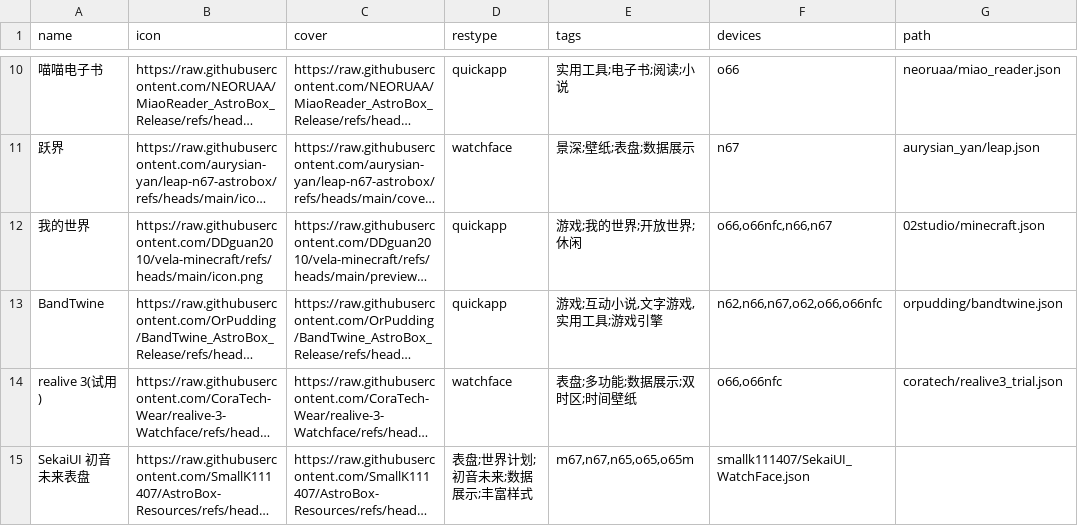
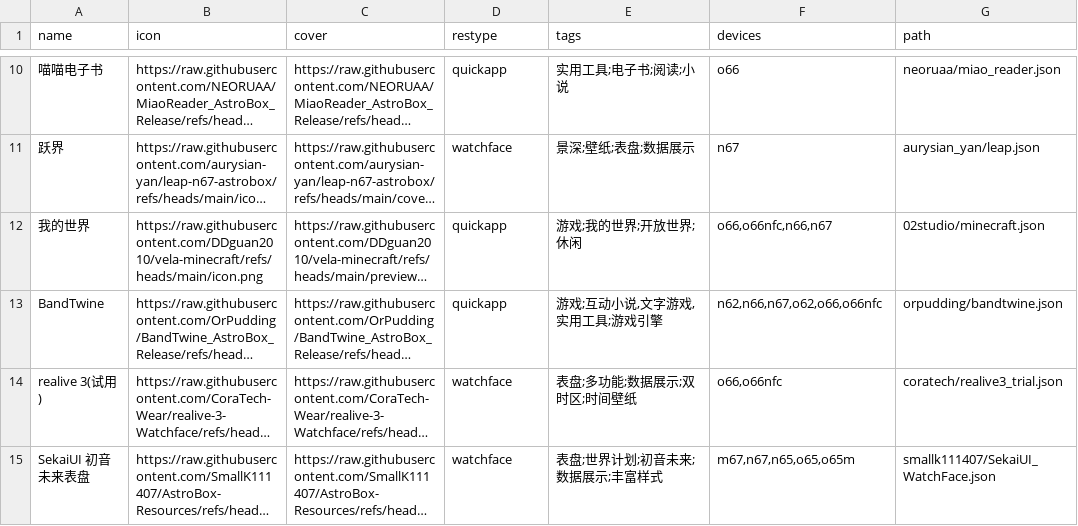
Before and after one commit to Ziyimiao5054/AstroBox-Repo, a CSV file: index.csv, drawn as a sheet; only a part is shown, gaps mark what is left out; long unchanged cells end in …; the diff names each change by its address in the sheet, - before the commit and + after, or states it on an @@ line.

Commit message:
修复 没有正确填写index.csv的问题

```diff
--- a/index.csv
+++ b/index.csv
-D15 (restype): 表盘;世界计划;初音未来;数据展示;丰富样式
+D15 (restype): watchface
-E15 (tags): m67,n67,n65,o65,o65m
+E15 (tags): 表盘;世界计划;初音未来;数据展示;丰富样式
-F15 (devices): smallk111407/SekaiUI_WatchFace.json
+F15 (devices): m67,n67,n65,o65,o65m
-G15 (path): (empty)
+G15 (path): smallk111407/SekaiUI_WatchFace.json
```
